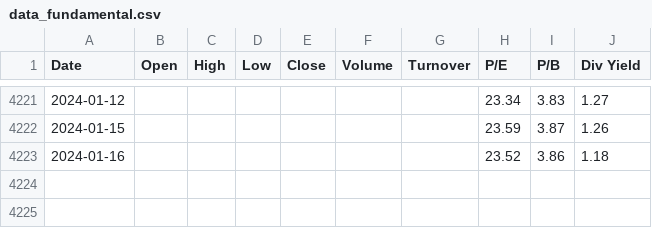
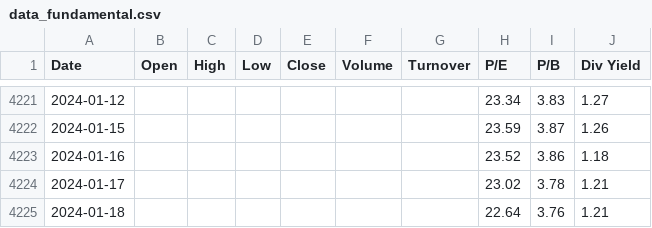
Before and after one commit to anirbanghoshsbi/data, a CSV file: data_fundamental.csv, drawn as a sheet; only a part is shown, gaps mark what is left out.

Commit message:
Update data_fundamental.csv

```diff
--- a/data_fundamental.csv
+++ b/data_fundamental.csv
@@ -4223 +4223,3 @@ Date,Open,High,Low,Close,Volume,Turnover,P/E,P/B,Div Yield
 2024-01-16,,,,,,,23.52,3.86,1.18
+2024-01-17,,,,,,,23.02,3.78,1.21
+2024-01-18,,,,,,,22.64,3.76,1.21
```
